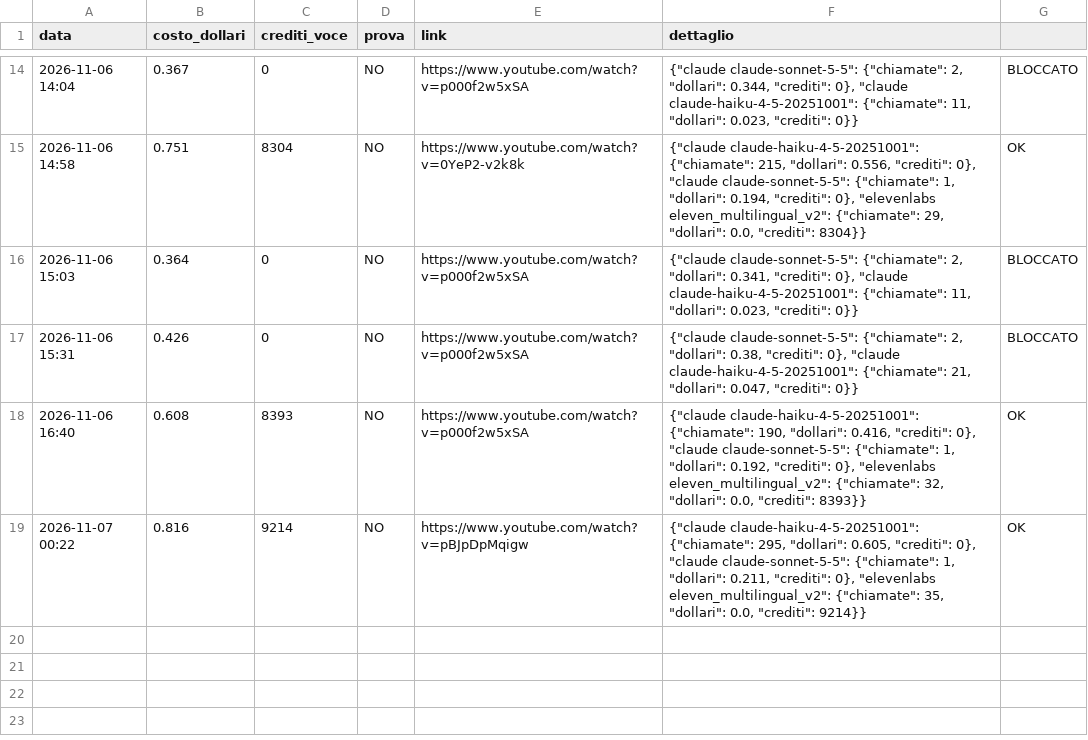
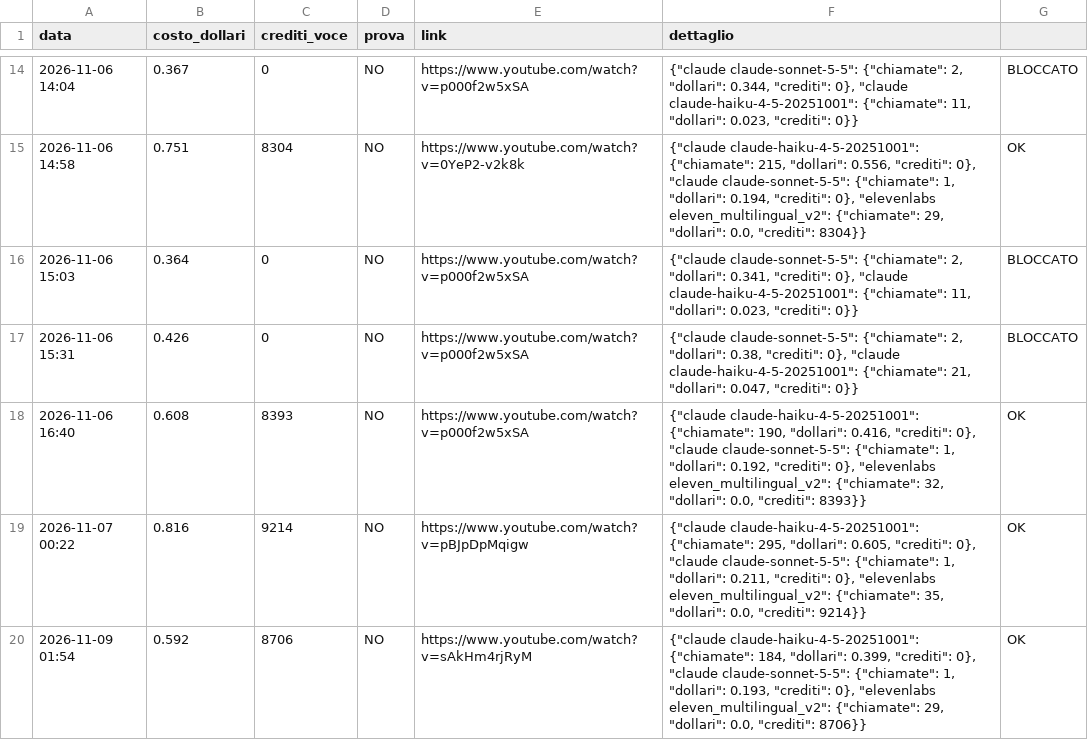
Before and after one commit to gggweb23-gif/ambience, a TSV file: coach/costi/storia_in_minuti.tsv, drawn as a sheet; only a part is shown, gaps mark what is left out; the diff names each change by its address in the sheet, - before the commit and + after, or states it on an @@ line.

Commit message:
Costo video

```diff
--- a/coach/costi/storia_in_minuti.tsv
+++ b/coach/costi/storia_in_minuti.tsv
+row 20: 2026-11-09 01:54 | 0.592 | 8706 | NO | https://www.youtube.com/watch?v=sAkHm4rjRyM | {"claude claude-haiku-4-5-20251001": {"chiamate": 184, "dollari": 0.399, "crediti": 0}, "claude claude-sonnet-5-5": {"chiamate": 1, "dollari": 0.193, "crediti": 0}, "elevenlabs eleven_multilingual_v2": {"chiamate": 29, "dollari": 0.0, "crediti": 8706}} | OK
```
